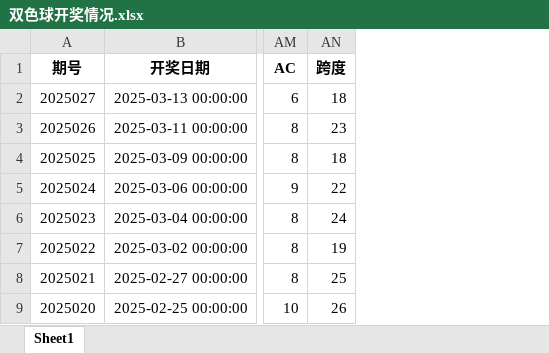
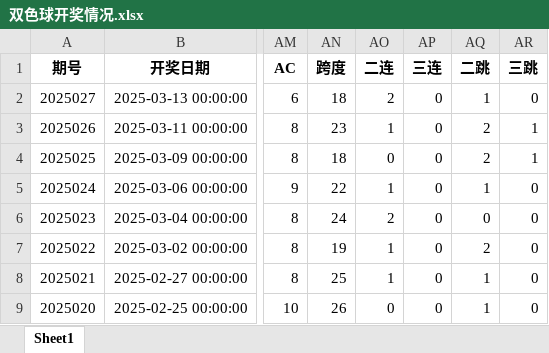
Before and after one commit to konglr/Lottery, an Excel workbook: 双色球开奖情况.xlsx, sheet Sheet1, drawn as a sheet; only a part is shown, gaps mark what is left out; values as stored, in another font and other column widths than the file's, no borders; the diff names each change by its address in the sheet, - before the commit and + after, or states it on an @@ line.

```diff
--- a/双色球开奖情况.xlsx (sheet Sheet1)
+++ b/双色球开奖情况.xlsx (sheet Sheet1)
+column AO (二连), rows 2-9: 2 | 1 | 0 | 1 | 2 | 1 | 1 | 0
+column AP (三连), rows 2-9: all 0
+column AQ (二跳), rows 2-9: 1 | 2 | 2 | 1 | 0 | 2 | 1 | 1
+column AR (三跳), rows 2-9: 0 | 1 | 1 | 0 | 0 | 0 | 0 | 0
```
Also changed, not shown: 3 other files.
